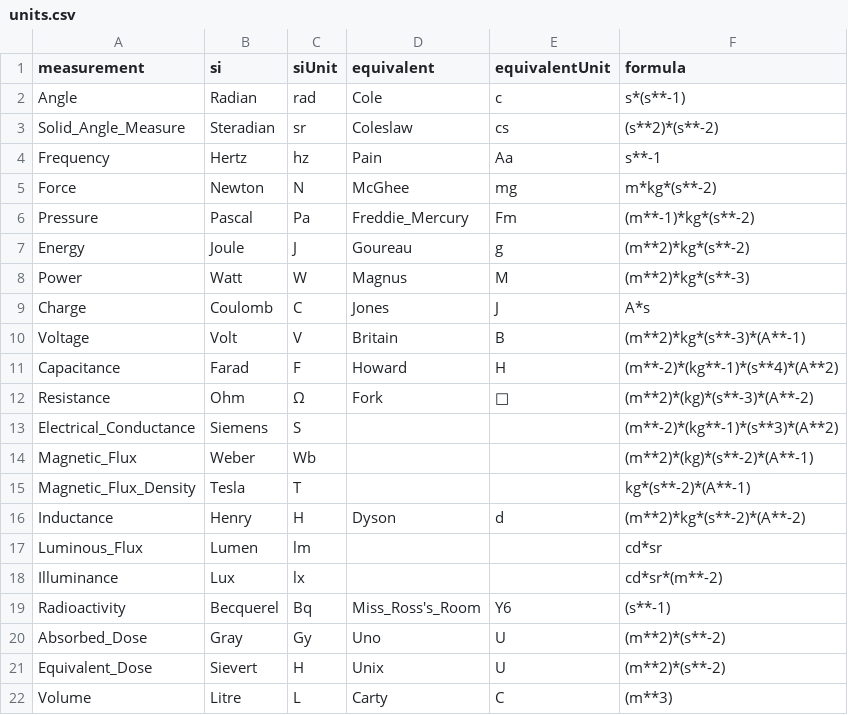
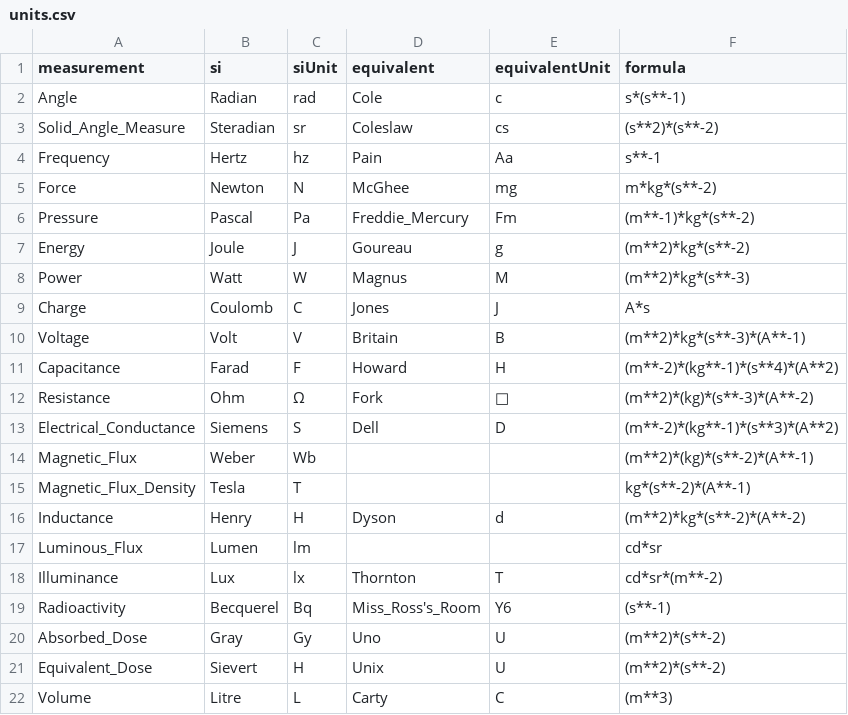
Before and after one commit to Pr0x1mas/not-si-units, a CSV file: unitGen/units.csv, drawn as a sheet.

```diff
--- a/unitGen/units.csv
+++ b/unitGen/units.csv
@@ -12,3 +12,3 @@ Capacitance,Farad,F,Howard,H,(m**-2)*(kg**-1)*(s**4)*(A**2)
 Resistance,Ohm,Ω,Fork,🍴,(m**2)*(kg)*(s**-3)*(A**-2)
-Electrical_Conductance,Siemens,S,,,(m**-2)*(kg**-1)*(s**3)*(A**2)
+Electrical_Conductance,Siemens,S,Dell,D,(m**-2)*(kg**-1)*(s**3)*(A**2)
 Magnetic_Flux,Weber,Wb,,,(m**2)*(kg)*(s**-2)*(A**-1)
@@ -17,3 +17,3 @@ Inductance,Henry,H,Dyson,d,(m**2)*kg*(s**-2)*(A**-2)
 Luminous_Flux,Lumen,lm,,,cd*sr
-Illuminance,Lux,lx,,,cd*sr*(m**-2)
+Illuminance,Lux,lx,Thornton,T,cd*sr*(m**-2)
 Radioactivity,Becquerel,Bq,Miss_Ross's_Room,Y6,(s**-1)
```
Also changed, not shown: 6 other files.
